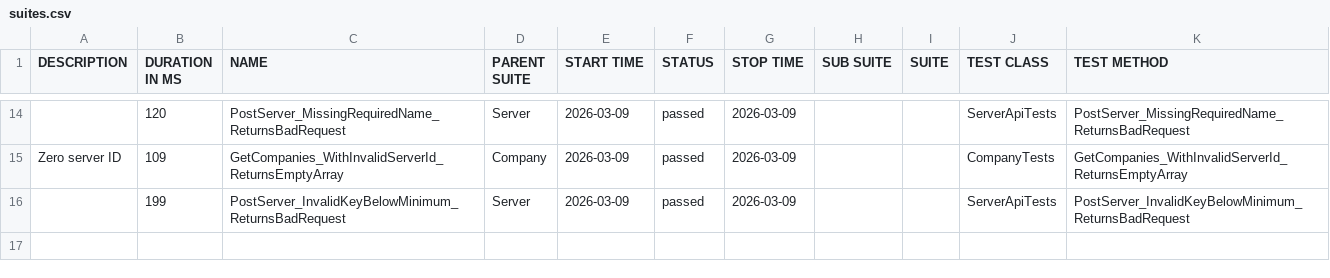
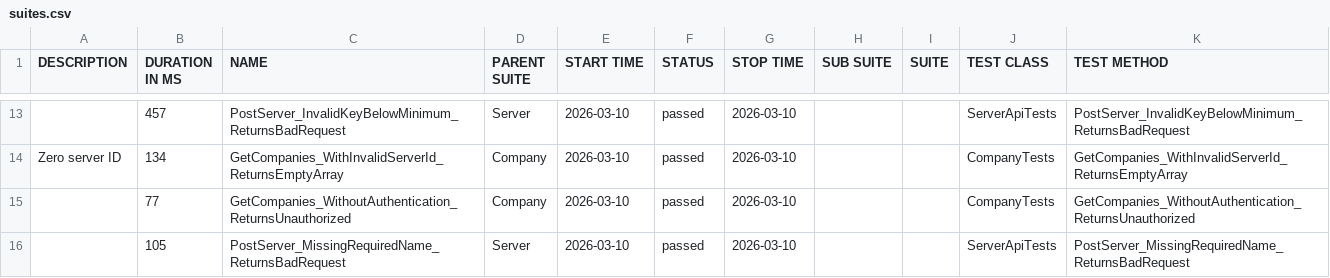
Before and after one commit to effiziente1/API_Testing, a CSV file: data/suites.csv, drawn as a sheet; only a part is shown, gaps mark what is left out; the diff covers the shown part only.

```diff
--- a/data/suites.csv
+++ b/data/suites.csv
@@ -15,4 +14,5 @@
-"","120","PostServer_MissingRequiredName_ReturnsBadRequest","Server","2026-03-09","passed","2026-03-09","","","ServerApiTests","PostServer_MissingRequiredName_ReturnsBadRequest"
-"Zero server ID
-","109","GetCompanies_WithInvalidServerId_ReturnsEmptyArray","Company","2026-03-09","passed","2026-03-09","","","CompanyTests","GetCompanies_WithInvalidServerId_ReturnsEmptyArray"
-"","199","PostServer_InvalidKeyBelowMinimum_ReturnsBadRequest","Server","2026-03-09","passed","2026-03-09","","","ServerApiTests","PostServer_InvalidKeyBelowMinimum_ReturnsBadRequest"
+"","457","PostServer_InvalidKeyBelowMinimum_ReturnsBadRequest","Server","2026-03-10","passed","2026-03-10","","","ServerApiTests","PostServer_InvalidKeyBelowMinimum_ReturnsBadRequest"
+"Zero server ID
+","134","GetCompanies_WithInvalidServerId_ReturnsEmptyArray","Company","2026-03-10","passed","2026-03-10","","","CompanyTests","GetCompanies_WithInvalidServerId_ReturnsEmptyArray"
+"","77","GetCompanies_WithoutAuthentication_ReturnsUnauthorized","Company","2026-03-10","passed","2026-03-10","","","CompanyTests","GetCompanies_WithoutAuthentication_ReturnsUnauthorized"
+"","105","PostServer_MissingRequiredName_ReturnsBadRequest","Server","2026-03-10","passed","2026-03-10","","","ServerApiTests","PostServer_MissingRequiredName_ReturnsBadRequest"
```
Also changed, not shown: 6 added rows, 7 removed rows and 19 edited cells elsewhere in this file, 31 other files.
